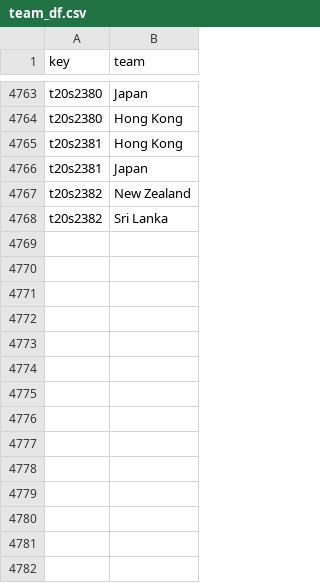
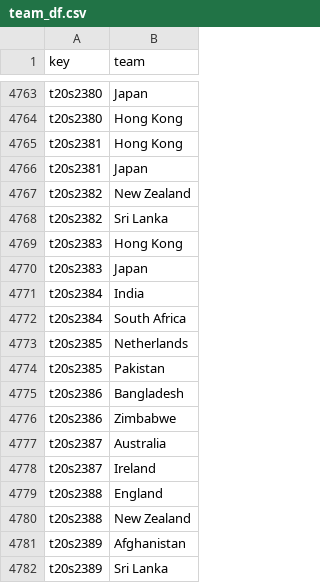
Before and after one commit to sawlachintan/cricket_data, a CSV file: t20s_data/team_df.csv, drawn as a sheet; only a part is shown, gaps mark what is left out; the diff names each change by its address in the sheet, - before the commit and + after, or states it on an @@ line.

```diff
--- a/t20s_data/team_df.csv
+++ b/t20s_data/team_df.csv
+row 4769: t20s2383 | Hong Kong
+row 4770: t20s2383 | Japan
+row 4771: t20s2384 | India
+row 4772: t20s2384 | South Africa
+row 4773: t20s2385 | Netherlands
+row 4774: t20s2385 | Pakistan
+row 4775: t20s2386 | Bangladesh
+row 4776: t20s2386 | Zimbabwe
+row 4777: t20s2387 | Australia
+row 4778: t20s2387 | Ireland
+row 4779: t20s2388 | England
+row 4780: t20s2388 | New Zealand
+row 4781: t20s2389 | Afghanistan
+row 4782: t20s2389 | Sri Lanka
```
Also changed, not shown: t20s_data/info_df.csv, t20s_data/outcome_df.csv, 14 other files.
